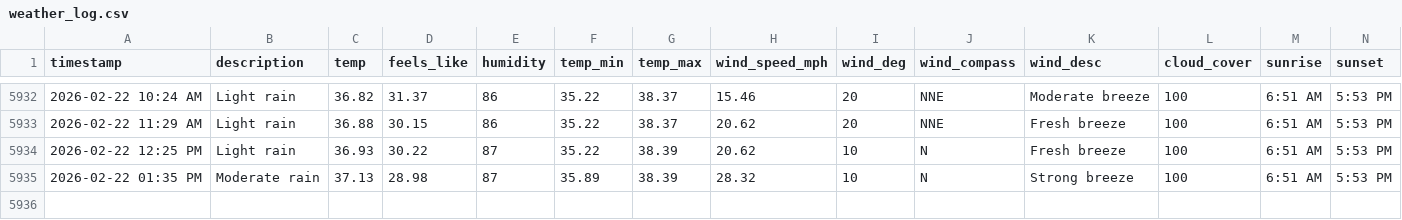
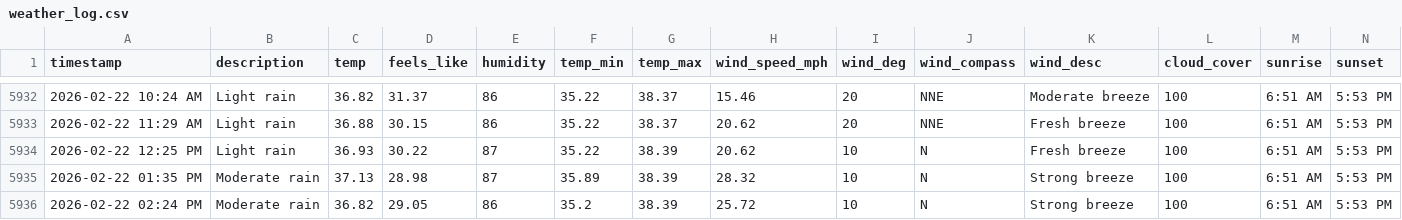
Before and after one commit to bgiesy/weathdash, a CSV file: weather_log.csv, drawn as a sheet; only a part is shown, gaps mark what is left out; rows hold the shown columns only; the diff names each change by its address in the sheet, - before the commit and + after, or states it on an @@ line.

```diff
--- a/weather_log.csv
+++ b/weather_log.csv
+row 5936: 2026-02-22 02:24 PM | Moderate rain | 36.82 | 29.05 | 86 | 35.2 | 38.39 | 25.72 | 10 | N | Strong breeze | 100 | 6:51 AM | 5:53 PM
```
